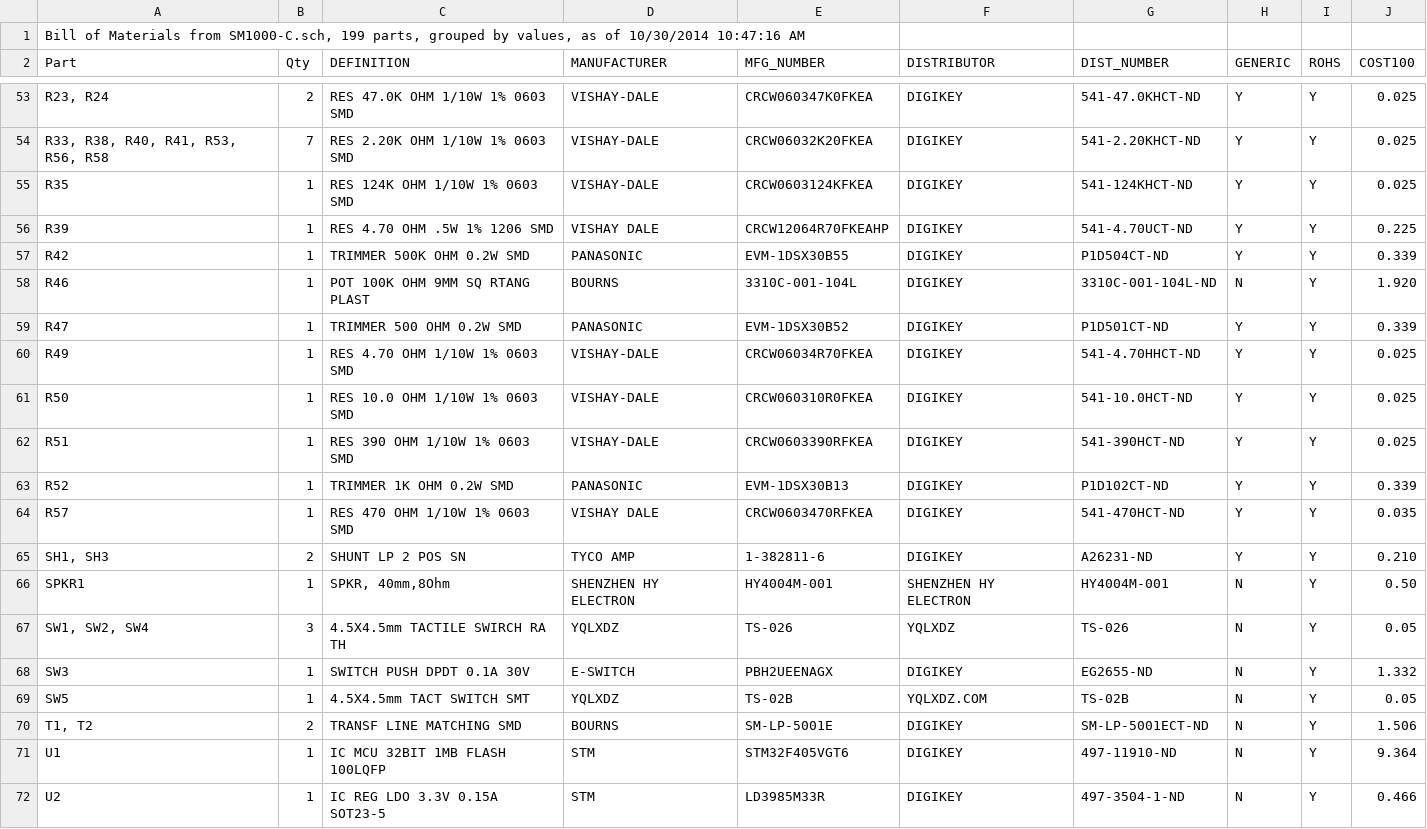
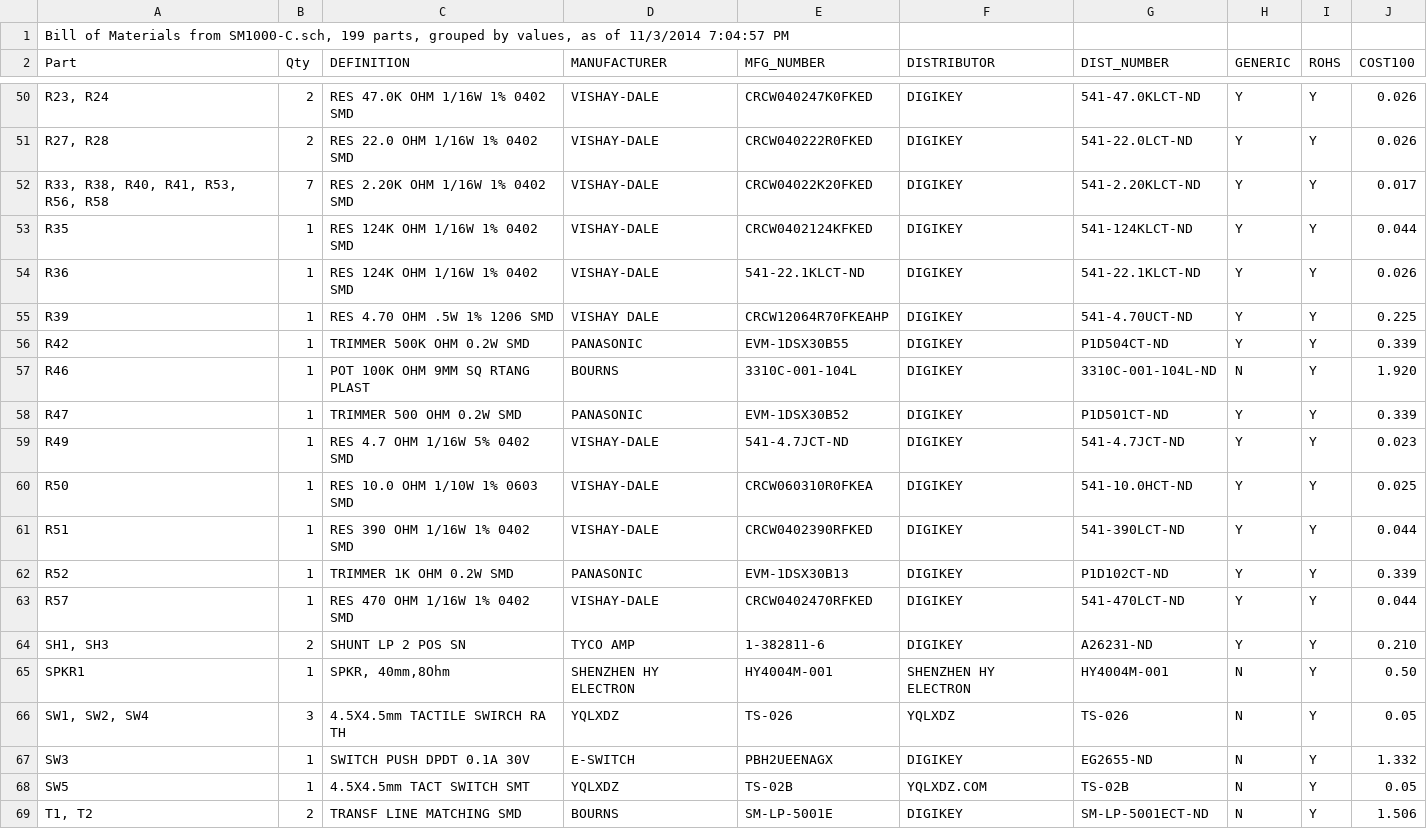
Before and after one commit to svn2github/Freetel, a CSV file: smartmic/SM1000-C/BOM-SM1000-C.csv, drawn as a sheet; only a part is shown, gaps mark what is left out; the shorter side is filled out with more unchanged rows; the diff covers the shown part only.

```diff
--- a/smartmic/SM1000-C/BOM-SM1000-C.csv
+++ b/smartmic/SM1000-C/BOM-SM1000-C.csv
@@ -1,2 +1,2 @@
-"Bill of Materials from SM1000-C.sch, 199 parts, grouped by values, as of 10/30/2014 10:47:16 AM"
+"Bill of Materials from SM1000-C.sch, 199 parts, grouped by values, as of 11/3/2014 7:04:57 PM"
 "Part","Qty","DEFINITION","MANUFACTURER","MFG_NUMBER","DISTRIBUTOR","DIST_NUMBER","GENERIC","ROHS","COST100",
@@ -53,4 +50,6 @@
-"R23, R24","2","RES 47.0K OHM 1/10W 1% 0603 SMD","VISHAY-DALE","CRCW060347K0FKEA","DIGIKEY","541-47.0KHCT-ND","Y","Y","0.025"
-"R33, R38, R40, R41, R53, R56, R58","7","RES 2.20K OHM 1/10W 1% 0603 SMD","VISHAY-DALE","CRCW06032K20FKEA","DIGIKEY","541-2.20KHCT-ND","Y","Y","0.025"
-"R35","1","RES 124K OHM 1/10W 1% 0603 SMD","VISHAY-DALE","CRCW0603124KFKEA","DIGIKEY","541-124KHCT-ND","Y","Y","0.025"
+"R23, R24","2","RES 47.0K OHM 1/16W 1% 0402 SMD","VISHAY-DALE","CRCW040247K0FKED","DIGIKEY","541-47.0KLCT-ND","Y","Y","0.026"
+"R27, R28","2","RES 22.0 OHM 1/16W 1% 0402 SMD","VISHAY-DALE","CRCW040222R0FKED","DIGIKEY","541-22.0LCT-ND","Y","Y","0.026"
+"R33, R38, R40, R41, R53, R56, R58","7","RES 2.20K OHM 1/16W 1% 0402 SMD","VISHAY-DALE","CRCW04022K20FKED","DIGIKEY","541-2.20KLCT-ND","Y","Y","0.017"
+"R35","1","RES 124K OHM 1/16W 1% 0402 SMD","VISHAY-DALE","CRCW0402124KFKED","DIGIKEY","541-124KLCT-ND","Y","Y","0.044"
+"R36","1","RES 124K OHM 1/16W 1% 0402 SMD","VISHAY-DALE","541-22.1KLCT-ND","DIGIKEY","541-22.1KLCT-ND","Y","Y","0.026"
 "R39","1","RES 4.70 OHM .5W 1% 1206 SMD","VISHAY DALE","CRCW12064R70FKEAHP","DIGIKEY","541-4.70UCT-ND","Y","Y","0.225"
@@ -59,7 +58,7 @@
 "R47","1","TRIMMER 500 OHM 0.2W SMD","PANASONIC","EVM-1DSX30B52","DIGIKEY","P1D501CT-ND","Y","Y","0.339"
-"R49","1","RES 4.70 OHM 1/10W 1% 0603 SMD","VISHAY-DALE","CRCW06034R70FKEA","DIGIKEY","541-4.70HHCT-ND","Y","Y","0.025"
+"R49","1","RES 4.7 OHM 1/16W 5% 0402 SMD","VISHAY-DALE","541-4.7JCT-ND","DIGIKEY","541-4.7JCT-ND","Y","Y","0.023"
 "R50","1","RES 10.0 OHM 1/10W 1% 0603 SMD","VISHAY-DALE","CRCW060310R0FKEA","DIGIKEY","541-10.0HCT-ND","Y","Y","0.025"
-"R51","1","RES 390 OHM 1/10W 1% 0603 SMD","VISHAY-DALE","CRCW0603390RFKEA","DIGIKEY","541-390HCT-ND","Y","Y","0.025"
+"R51","1","RES 390 OHM 1/16W 1% 0402 SMD","VISHAY-DALE","CRCW0402390RFKED","DIGIKEY","541-390LCT-ND","Y","Y","0.044"
 "R52","1","TRIMMER 1K OHM 0.2W SMD","PANASONIC","EVM-1DSX30B13","DIGIKEY","P1D102CT-ND","Y","Y","0.339"
-"R57","1","RES 470 OHM 1/10W 1% 0603 SMD","VISHAY DALE","CRCW0603470RFKEA","DIGIKEY","541-470HCT-ND","Y","Y","0.035"
+"R57","1","RES 470 OHM 1/16W 1% 0402 SMD","VISHAY-DALE","CRCW0402470RFKED","DIGIKEY","541-470LCT-ND","Y","Y","0.044"
 "SH1, SH3","2","SHUNT LP 2 POS SN","TYCO AMP","1-382811-6","DIGIKEY","A26231-ND","Y","Y","0.210"
```
Also changed, not shown: 2 added rows, 5 removed rows and 56 edited cells elsewhere in this file, 4 other files.
